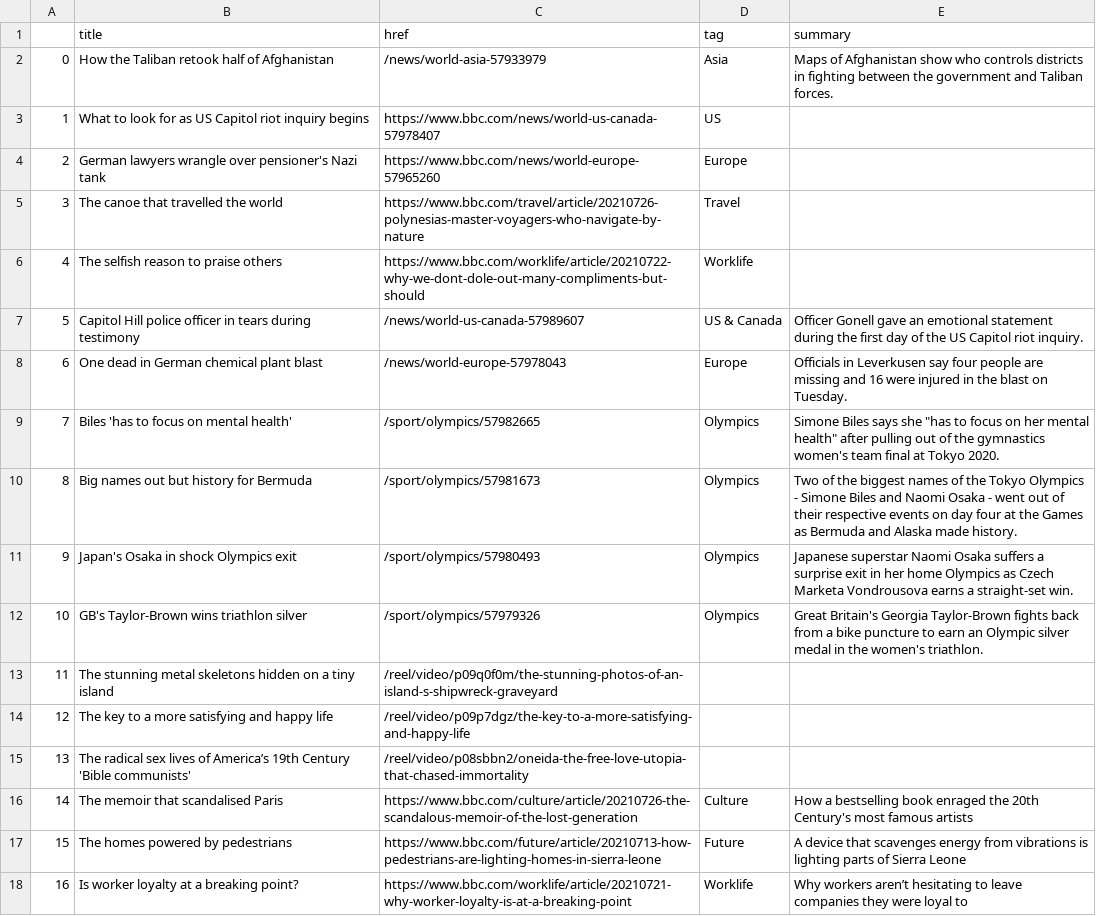
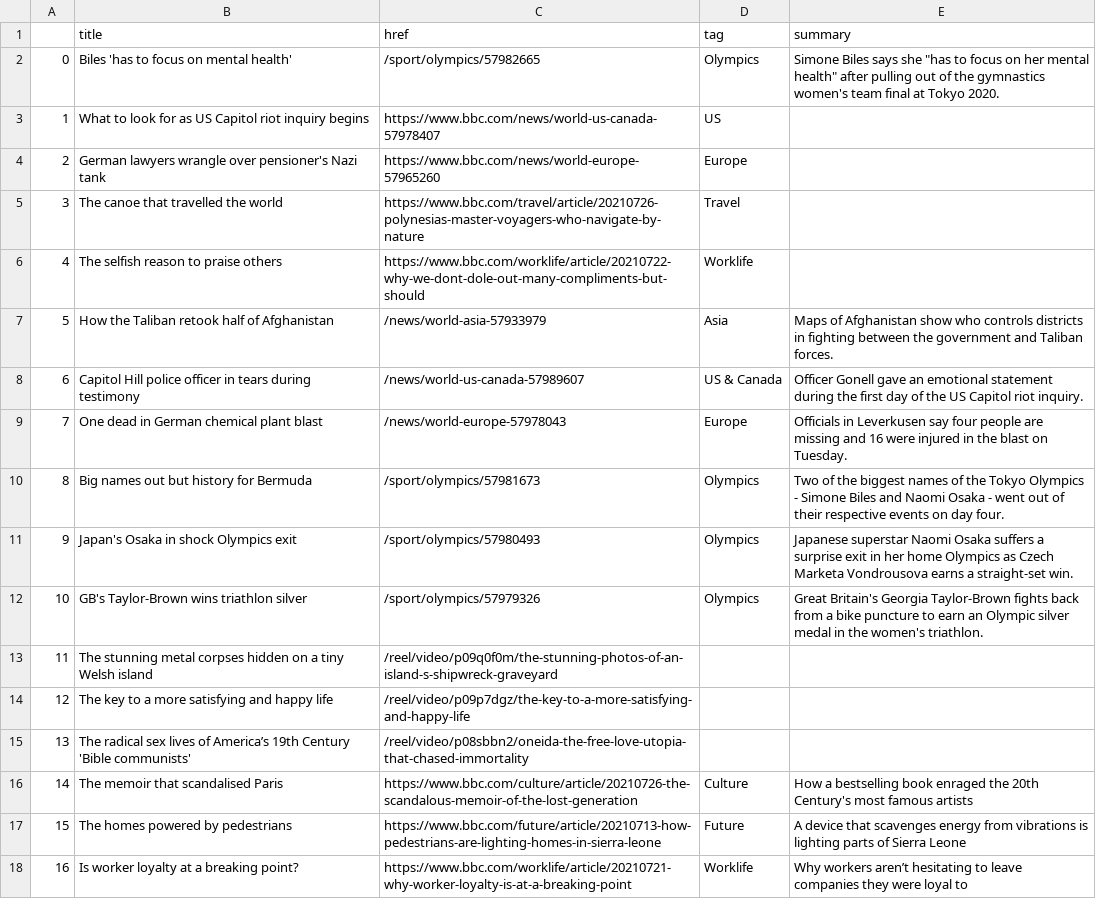
Before and after one commit to kgrumke/automatic-scraper, a CSV file: bbc-headlines.csv, drawn as a sheet; only a part is shown.

```diff
--- a/bbc-headlines.csv
+++ b/bbc-headlines.csv
@@ -1,3 +1,3 @@
 ,title,href,tag,summary
-0,How the Taliban retook half of Afghanistan,/news/world-asia-57933979,Asia,Maps of Afghanistan show who controls districts in fighting between the government and Taliban forces.
+0,Biles 'has to focus on mental health',/sport/olympics/57982665,Olympics,"Simone Biles says she ""has to focus on her mental health"" after pulling out of the gymnastics women's team final at Tokyo 2020."
 1,What to look for as US Capitol riot inquiry begins,https://www.bbc.com/news/world-us-canada-57978407,US,
@@ -6,9 +6,9 @@
 4,The selfish reason to praise others,https://www.bbc.com/worklife/article/20210722-why-we-dont-dole-out-many-compliments-but-should,Worklife,
-5,Capitol Hill police officer in tears during testimony,/news/world-us-canada-57989607,US & Canada,Officer Gonell gave an emotional statement during the first day of the US Capitol riot inquiry.
-6,One dead in German chemical plant blast,/news/world-europe-57978043,Europe,Officials in Leverkusen say four people are missing and 16 were injured in the blast on Tuesday.
-7,Biles 'has to focus on mental health',/sport/olympics/57982665,Olympics,"Simone Biles says she ""has to focus on her mental health"" after pulling out of the gymnastics women's team final at Tokyo 2020."
-8,Big names out but history for Bermuda,/sport/olympics/57981673,Olympics,Two of the biggest names of the Tokyo Olympics - Simone Biles and Naomi Osaka - went out of their respective events on day four at the Games as Bermuda and Alaska made history.
+5,How the Taliban retook half of Afghanistan,/news/world-asia-57933979,Asia,Maps of Afghanistan show who controls districts in fighting between the government and Taliban forces.
+6,Capitol Hill police officer in tears during testimony,/news/world-us-canada-57989607,US & Canada,Officer Gonell gave an emotional statement during the first day of the US Capitol riot inquiry.
+7,One dead in German chemical plant blast,/news/world-europe-57978043,Europe,Officials in Leverkusen say four people are missing and 16 were injured in the blast on Tuesday.
+8,Big names out but history for Bermuda,/sport/olympics/57981673,Olympics,Two of the biggest names of the Tokyo Olympics - Simone Biles and Naomi Osaka - went out of their respective events on day four.
 9,Japan's Osaka in shock Olympics exit,/sport/olympics/57980493,Olympics,Japanese superstar Naomi Osaka suffers a surprise exit in her home Olympics as Czech Marketa Vondrousova earns a straight-set win.
 10,GB's Taylor-Brown wins triathlon silver,/sport/olympics/57979326,Olympics,Great Britain's Georgia Taylor-Brown fights back from a bike puncture to earn an Olympic silver medal in the women's triathlon.
-11,The stunning metal skeletons hidden on a tiny island,/reel/video/p09q0f0m/the-stunning-photos-of-an-island-s-shipwreck-graveyard,,
+11,The stunning metal corpses hidden on a tiny Welsh island,/reel/video/p09q0f0m/the-stunning-photos-of-an-island-s-shipwreck-graveyard,,
 12,The key to a more satisfying and happy life,/reel/video/p09p7dgz/the-key-to-a-more-satisfying-and-happy-life,,
```
